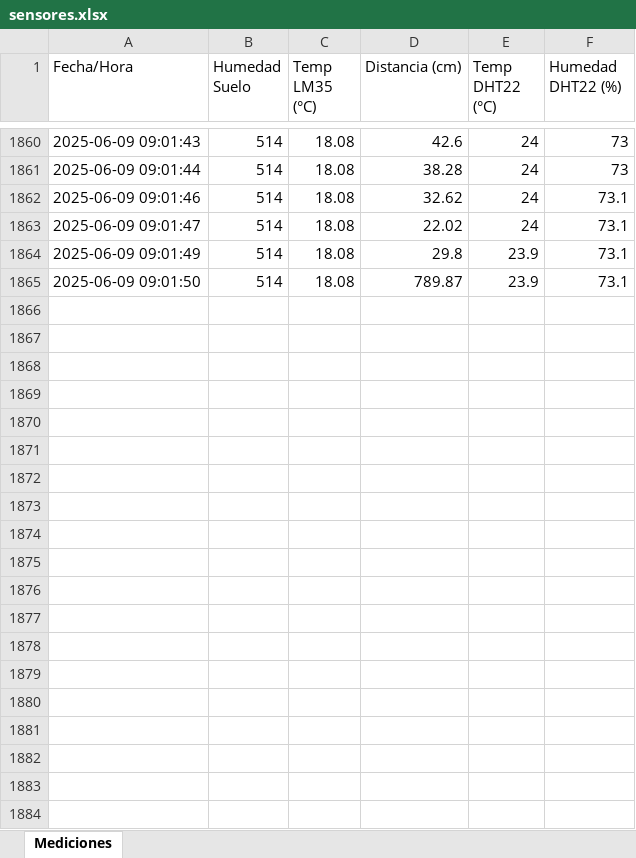
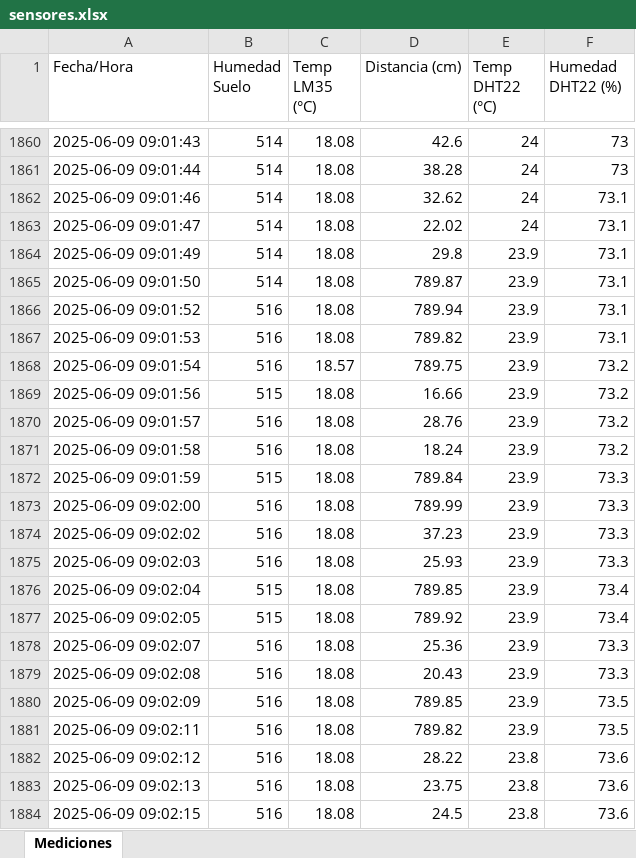
Before and after one commit to BrunoCord1/Microcontroladores-II, an Excel workbook: sensores.xlsx, sheet Mediciones, drawn as a sheet; only a part is shown, gaps mark what is left out; values as stored, in another font and other column widths than the file's, no borders; the diff covers the shown part only; the diff names each change by its address in the sheet, - before the commit and + after, or states it on an @@ line.

Commit message:
Actualización automática desde interfaz

```diff
--- a/sensores.xlsx (sheet Mediciones)
+++ b/sensores.xlsx (sheet Mediciones)
+row 1866: 2025-06-09 09:01:52 | 516 | 18.08 | 789.94 | 23.9 | 73.1
+row 1867: 2025-06-09 09:01:53 | 516 | 18.08 | 789.82 | 23.9 | 73.1
+row 1868: 2025-06-09 09:01:54 | 516 | 18.57 | 789.75 | 23.9 | 73.2
+row 1869: 2025-06-09 09:01:56 | 515 | 18.08 | 16.66 | 23.9 | 73.2
+row 1870: 2025-06-09 09:01:57 | 516 | 18.08 | 28.76 | 23.9 | 73.2
+row 1871: 2025-06-09 09:01:58 | 516 | 18.08 | 18.24 | 23.9 | 73.2
+row 1872: 2025-06-09 09:01:59 | 515 | 18.08 | 789.84 | 23.9 | 73.3
+row 1873: 2025-06-09 09:02:00 | 516 | 18.08 | 789.99 | 23.9 | 73.3
+row 1874: 2025-06-09 09:02:02 | 516 | 18.08 | 37.23 | 23.9 | 73.3
+row 1875: 2025-06-09 09:02:03 | 516 | 18.08 | 25.93 | 23.9 | 73.3
+row 1876: 2025-06-09 09:02:04 | 515 | 18.08 | 789.85 | 23.9 | 73.4
+row 1877: 2025-06-09 09:02:05 | 515 | 18.08 | 789.92 | 23.9 | 73.4
+row 1878: 2025-06-09 09:02:07 | 516 | 18.08 | 25.36 | 23.9 | 73.3
+row 1879: 2025-06-09 09:02:08 | 516 | 18.08 | 20.43 | 23.9 | 73.3
+row 1880: 2025-06-09 09:02:09 | 516 | 18.08 | 789.85 | 23.9 | 73.5
+row 1881: 2025-06-09 09:02:11 | 516 | 18.08 | 789.82 | 23.9 | 73.5
+row 1882: 2025-06-09 09:02:12 | 516 | 18.08 | 28.22 | 23.8 | 73.6
+row 1883: 2025-06-09 09:02:13 | 516 | 18.08 | 23.75 | 23.8 | 73.6
+row 1884: 2025-06-09 09:02:15 | 516 | 18.08 | 24.5 | 23.8 | 73.6
```
Also changed, not shown: 50 added rows elsewhere in this sheet.
